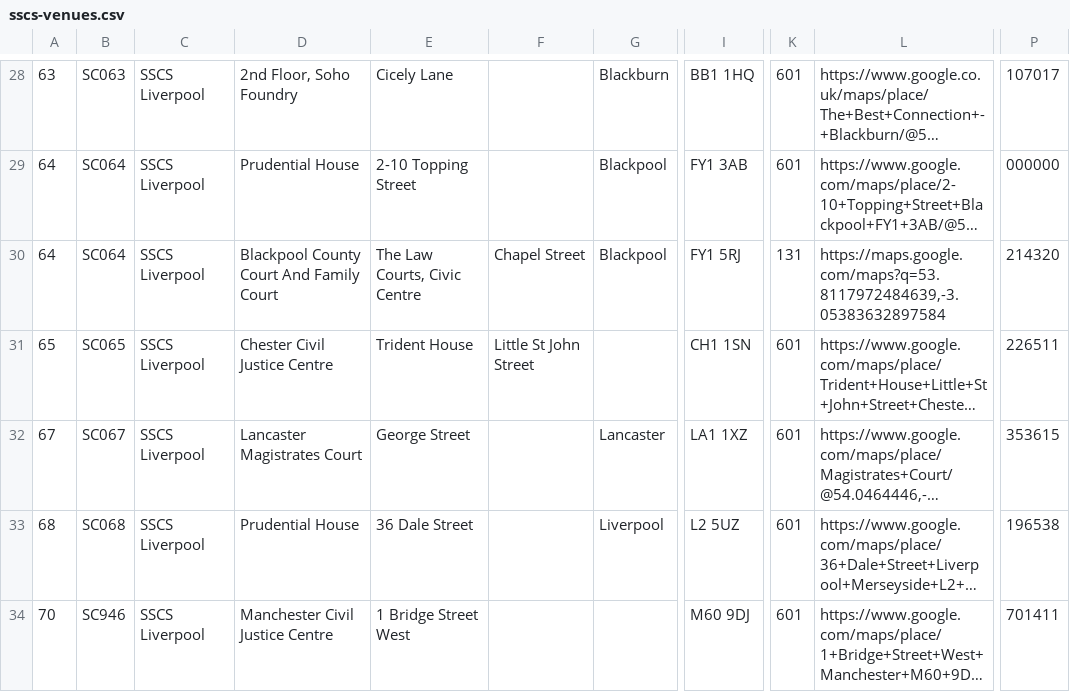
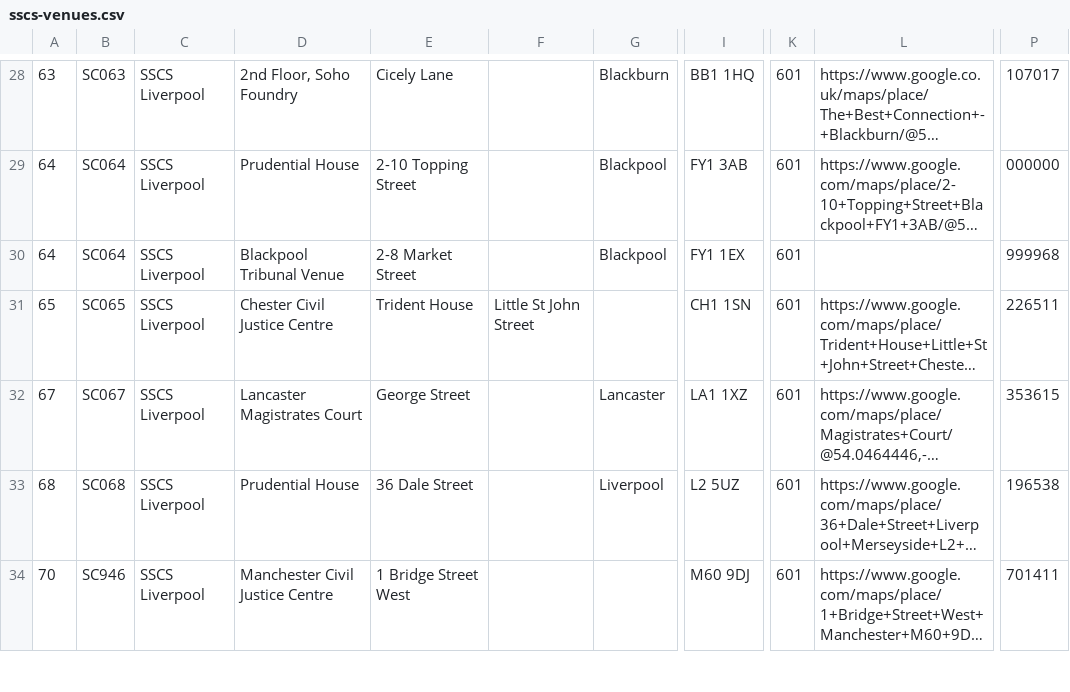
Before and after one commit to hmcts/sscs-common, a CSV file: src/main/resources/reference-data/sscs-venues.csv, drawn as a sheet; only a part is shown, gaps mark what is left out; long unchanged cells end in …; the diff names each change by its address in the sheet, - before the commit and + after, or states it on an @@ line.

Commit message:
SSCSCI-1004: add correct blackpool venue

```diff
--- a/src/main/resources/reference-data/sscs-venues.csv
+++ b/src/main/resources/reference-data/sscs-venues.csv
-D30: Blackpool County Court And Family Court
+D30: Blackpool Tribunal Venue
-E30: The Law Courts, Civic Centre
+E30: 2-8 Market Street
-F30: Chapel Street
+F30: (empty)
-I30: FY1 5RJ
+I30: FY1 1EX
-K30: 131
+K30: 601
-L30: https://maps.google.com/maps?q=53.8117972484639,-3.05383632897584
+L30: (empty)
-P30: 214320
+P30: 999968
```
